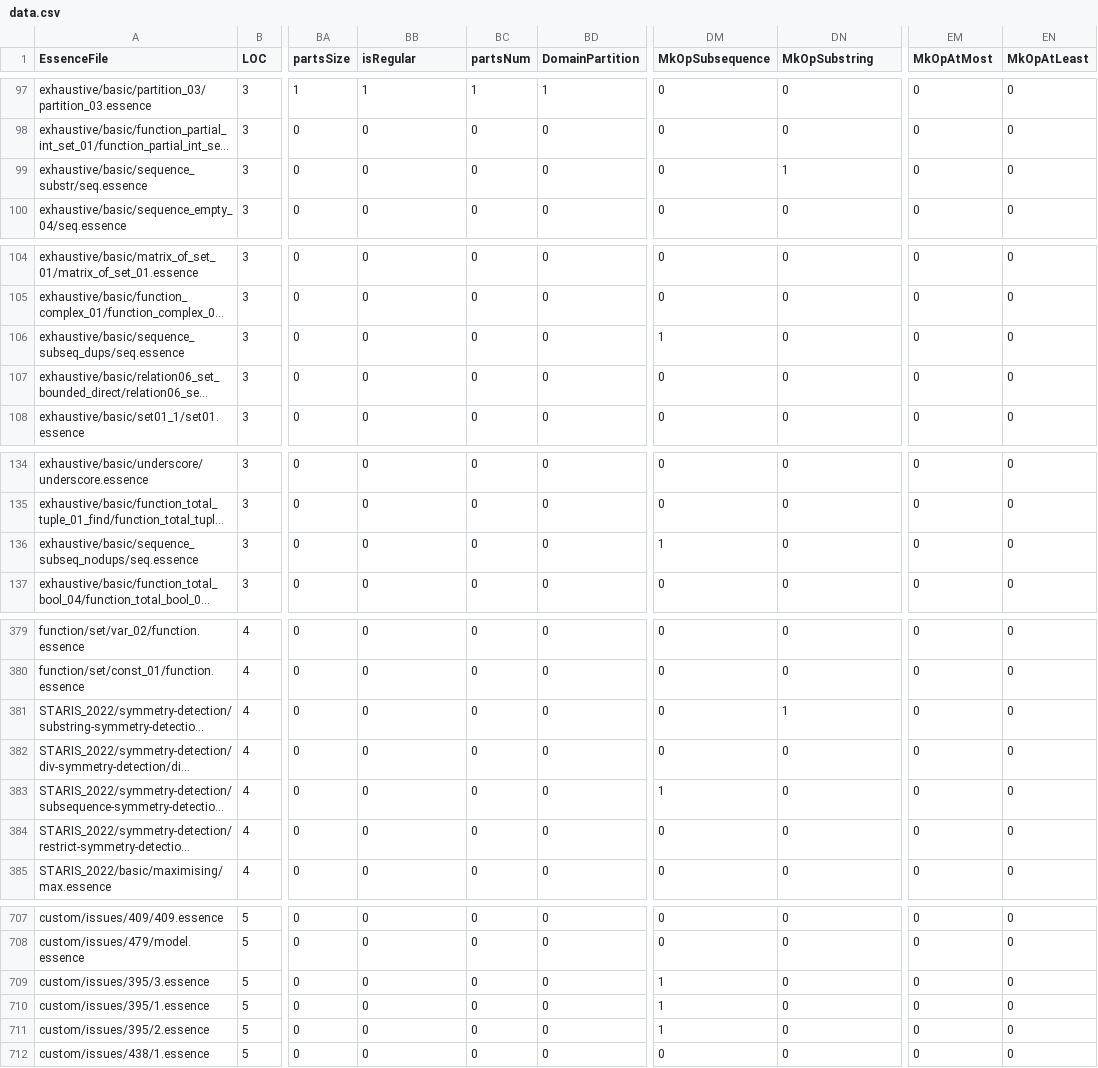
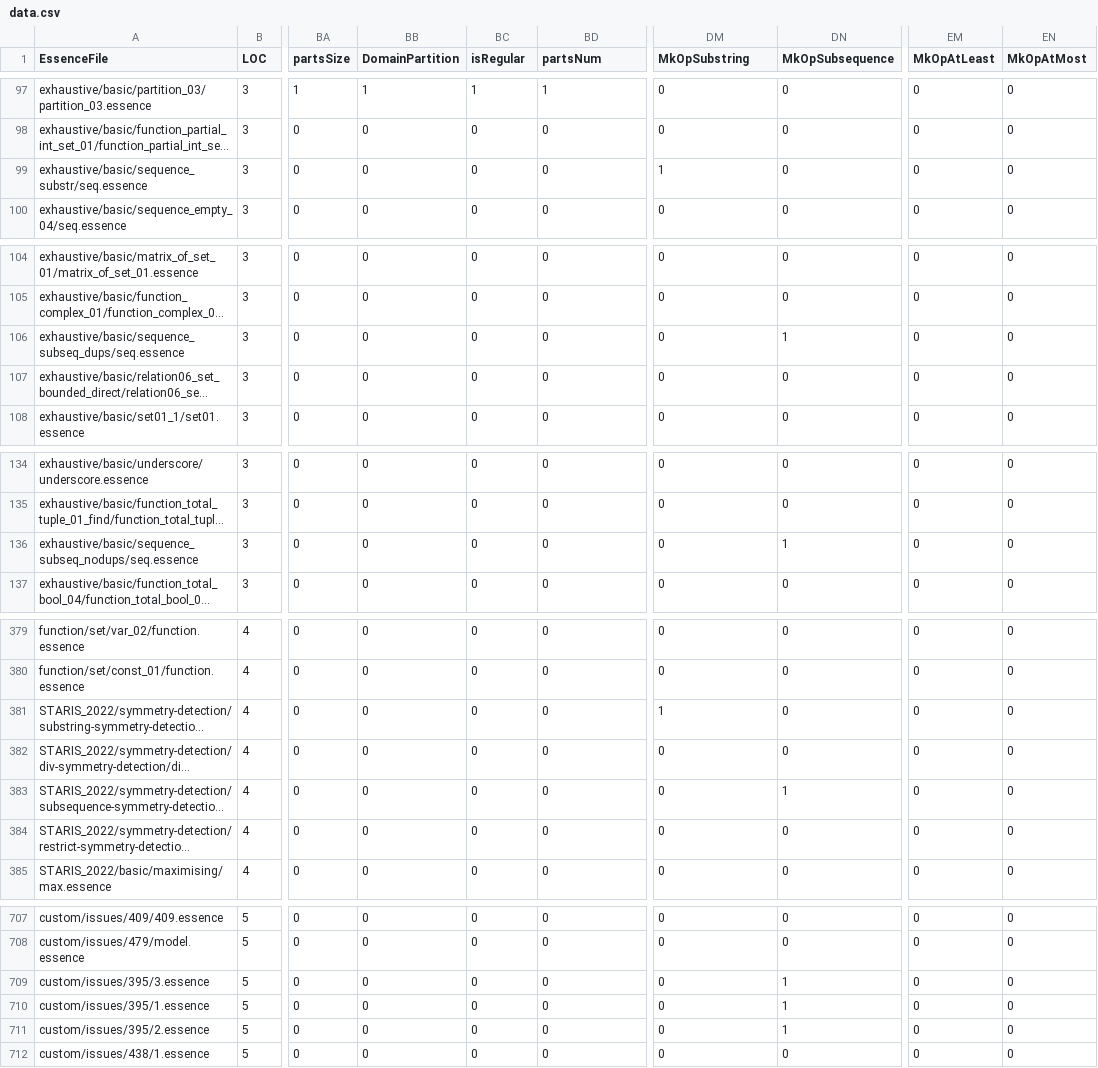
Before and after one commit to leiamcalisteryoung/conjure-oxide, a CSV file: tools/essence-feature-usage-stats/data.csv, drawn as a sheet; only a part is shown, gaps mark what is left out; long unchanged cells end in …; the diff covers the shown part only; the diff names each change by its address in the sheet, - before the commit and + after, or states it on an @@ line.

Commit message:
Actions: Deploy the essence features usage table 🚀

```diff
--- a/tools/essence-feature-usage-stats/data.csv
+++ b/tools/essence-feature-usage-stats/data.csv
-BB1: isRegular
+BB1: DomainPartition
-BC1: partsNum
+BC1: isRegular
-BD1: DomainPartition
+BD1: partsNum
-DM1: MkOpSubsequence
+DM1: MkOpSubstring
-DN1: MkOpSubstring
+DN1: MkOpSubsequence
-EM1: MkOpAtMost
+EM1: MkOpAtLeast
-EN1: MkOpAtLeast
+EN1: MkOpAtMost
-DM99 (MkOpSubstring): 0
+DM99 (MkOpSubstring): 1
-DN99 (MkOpSubsequence): 1
+DN99 (MkOpSubsequence): 0
-DM106 (MkOpSubstring): 1
+DM106 (MkOpSubstring): 0
-DN106 (MkOpSubsequence): 0
+DN106 (MkOpSubsequence): 1
-DM136 (MkOpSubstring): 1
+DM136 (MkOpSubstring): 0
-DN136 (MkOpSubsequence): 0
+DN136 (MkOpSubsequence): 1
-DM381 (MkOpSubstring): 0
+DM381 (MkOpSubstring): 1
-DN381 (MkOpSubsequence): 1
+DN381 (MkOpSubsequence): 0
-DM383 (MkOpSubstring): 1
+DM383 (MkOpSubstring): 0
-DN383 (MkOpSubsequence): 0
+DN383 (MkOpSubsequence): 1
-DM709:DM711 (MkOpSubstring): 1
+DM709:DM711 (MkOpSubstring): 0
-DN709:DN711 (MkOpSubsequence): 0
+DN709:DN711 (MkOpSubsequence): 1
```
Also changed, not shown: 4 edited cells elsewhere in this file, 1 other file.
